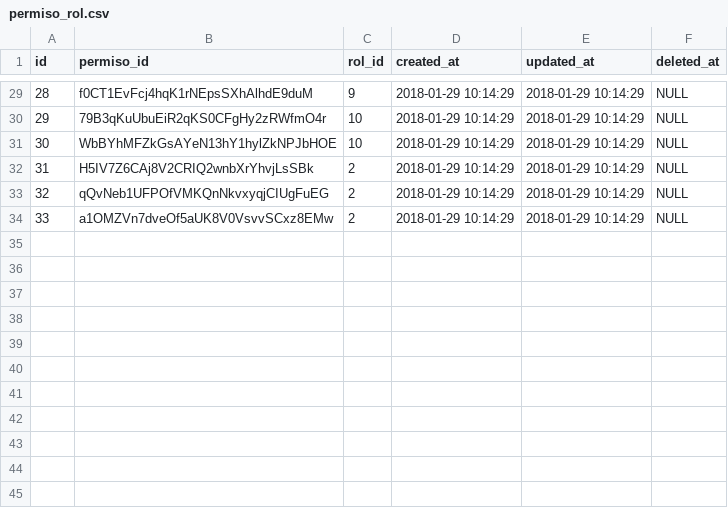
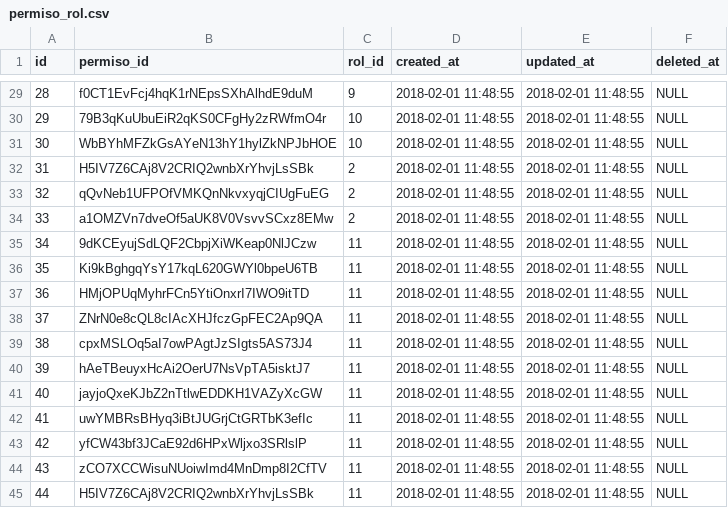
Before and after one commit to XXAI/X3-A, a CSV file: storage/app/seeds/permiso_rol.csv, drawn as a sheet; only a part is shown, gaps mark what is left out; the diff covers the shown part only.

```diff
--- a/storage/app/seeds/permiso_rol.csv
+++ b/storage/app/seeds/permiso_rol.csv
@@ -29,6 +29,17 @@ id,permiso_id,rol_id,created_at,updated_at,deleted_at
-28,f0CT1EvFcj4hqK1rNEpsSXhAlhdE9duM,9,"2018-01-29 10:14:29","2018-01-29 10:14:29",NULL
-29,79B3qKuUbuEiR2qKS0CFgHy2zRWfmO4r,10,"2018-01-29 10:14:29","2018-01-29 10:14:29",NULL
-30,WbBYhMFZkGsAYeN13hY1hylZkNPJbHOE,10,"2018-01-29 10:14:29","2018-01-29 10:14:29",NULL
-31,H5IV7Z6CAj8V2CRIQ2wnbXrYhvjLsSBk,2,"2018-01-29 10:14:29","2018-01-29 10:14:29",NULL
-32,qQvNeb1UFPOfVMKQnNkvxyqjCIUgFuEG,2,"2018-01-29 10:14:29","2018-01-29 10:14:29",NULL
-33,a1OMZVn7dveOf5aUK8V0VsvvSCxz8EMw,2,"2018-01-29 10:14:29","2018-01-29 10:14:29",NULL
+28,f0CT1EvFcj4hqK1rNEpsSXhAlhdE9duM,9,"2018-02-01 11:48:55","2018-02-01 11:48:55",NULL
+29,79B3qKuUbuEiR2qKS0CFgHy2zRWfmO4r,10,"2018-02-01 11:48:55","2018-02-01 11:48:55",NULL
+30,WbBYhMFZkGsAYeN13hY1hylZkNPJbHOE,10,"2018-02-01 11:48:55","2018-02-01 11:48:55",NULL
+31,H5IV7Z6CAj8V2CRIQ2wnbXrYhvjLsSBk,2,"2018-02-01 11:48:55","2018-02-01 11:48:55",NULL
+32,qQvNeb1UFPOfVMKQnNkvxyqjCIUgFuEG,2,"2018-02-01 11:48:55","2018-02-01 11:48:55",NULL
+33,a1OMZVn7dveOf5aUK8V0VsvvSCxz8EMw,2,"2018-02-01 11:48:55","2018-02-01 11:48:55",NULL
+34,9dKCEyujSdLQF2CbpjXiWKeap0NlJCzw,11,"2018-02-01 11:48:55","2018-02-01 11:48:55",NULL
+35,Ki9kBghgqYsY17kqL620GWYl0bpeU6TB,11,"2018-02-01 11:48:55","2018-02-01 11:48:55",NULL
+36,HMjOPUqMyhrFCn5YtiOnxrI7IWO9itTD,11,"2018-02-01 11:48:55","2018-02-01 11:48:55",NULL
+37,ZNrN0e8cQL8cIAcXHJfczGpFEC2Ap9QA,11,"2018-02-01 11:48:55","2018-02-01 11:48:55",NULL
+38,cpxMSLOq5aI7owPAgtJzSIgts5AS73J4,11,"2018-02-01 11:48:55","2018-02-01 11:48:55",NULL
+39,hAeTBeuyxHcAi2OerU7NsVpTA5isktJ7,11,"2018-02-01 11:48:55","2018-02-01 11:48:55",NULL
+40,jayjoQxeKJbZ2nTtlwEDDKH1VAZyXcGW,11,"2018-02-01 11:48:55","2018-02-01 11:48:55",NULL
+41,uwYMBRsBHyq3iBtJUGrjCtGRTbK3efIc,11,"2018-02-01 11:48:55","2018-02-01 11:48:55",NULL
+42,yfCW43bf3JCaE92d6HPxWljxo3SRlslP,11,"2018-02-01 11:48:55","2018-02-01 11:48:55",NULL
+43,zCO7XCCWisuNUoiwImd4MnDmp8I2CfTV,11,"2018-02-01 11:48:55","2018-02-01 11:48:55",NULL
+44,H5IV7Z6CAj8V2CRIQ2wnbXrYhvjLsSBk,11,"2018-02-01 11:48:55","2018-02-01 11:48:55",NULL
```
Also changed, not shown: 54 edited cells elsewhere in this file, storage/app/seeds/catalogo_area_responsable.csv, storage/app/seeds/catalogo_estado_triage.csv, 44 other files.
